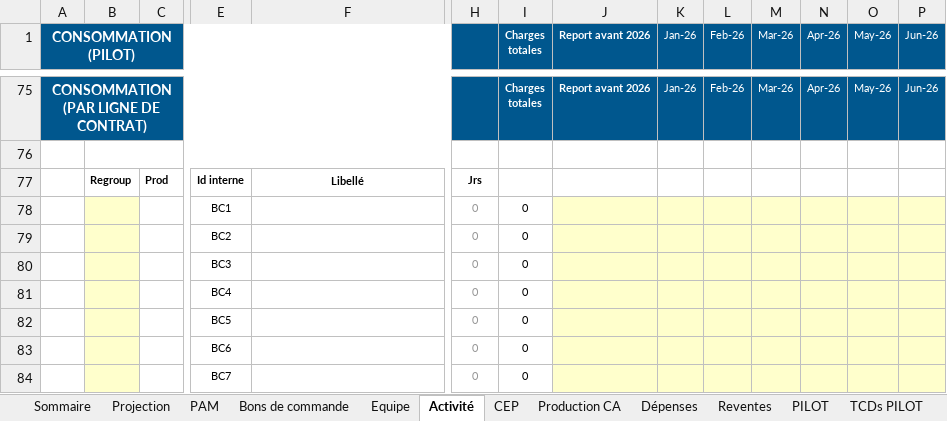
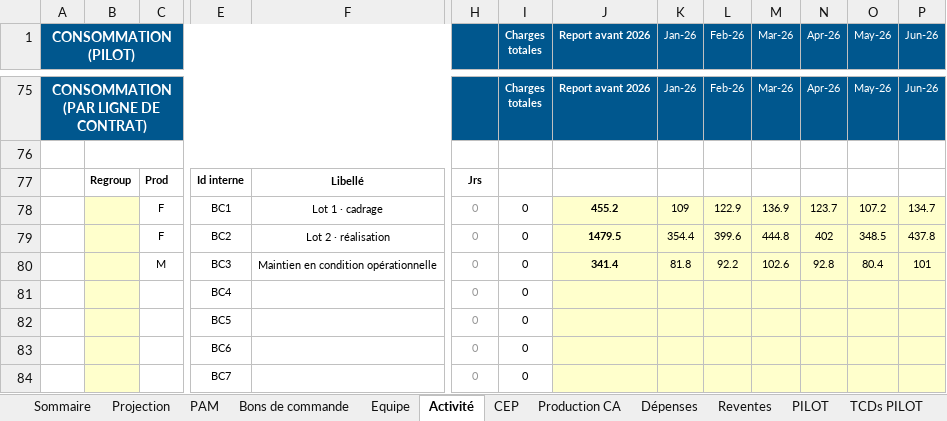
Before and after one commit to rroux/Tour-de-controle-cloud, an Excel workbook: app/demo/DEMO-ACME_CEP_000_CompteExploitationProjet_FR_V11-20.xlsm, sheet Activité, drawn as a sheet; only a part is shown, gaps mark what is left out; values as stored, in another font and other column widths than the file's, no borders; conditional formats not drawn; removed rows and columns are numbered as before the commit, all else as after; rows hold the shown columns only; the diff names each change by its address in the sheet, - before the commit and + after, or states it on an @@ line.

```diff
--- a/app/demo/DEMO-ACME_CEP_000_CompteExploitationProjet_FR_V11-20.xlsm (sheet Activité)
+++ b/app/demo/DEMO-ACME_CEP_000_CompteExploitationProjet_FR_V11-20.xlsm (sheet Activité)
-row 78:  |  |  | BC1 |  | 0 | 0
-row 79:  |  |  | BC2 |  | 0 | 0
-row 80:  |  |  | BC3 |  | 0 | 0
+row 78:  |  | F | BC1 | Lot 1 · cadrage | 0 | 0 | 455.2 | 109 | 122.9 | 136.9 | 123.7 | 107.2 | 134.7
+row 79:  |  | F | BC2 | Lot 2 · réalisation | 0 | 0 | 1479.5 | 354.4 | 399.6 | 444.8 | 402 | 348.5 | 437.8
+row 80:  |  | M | BC3 | Maintien en condition opérationnelle | 0 | 0 | 341.4 | 81.8 | 92.2 | 102.6 | 92.8 | 80.4 | 101
```
Also changed, not shown: sheet Bons de commande, app/demo/DEMO-BETA_CEP_000_CompteExploitationProjet_FR_V11-20.xlsm, app/demo/DEMO-DELTA_CEP_000_CompteExploitationProjet_FR_V11-20.xlsm, 15 other files.
